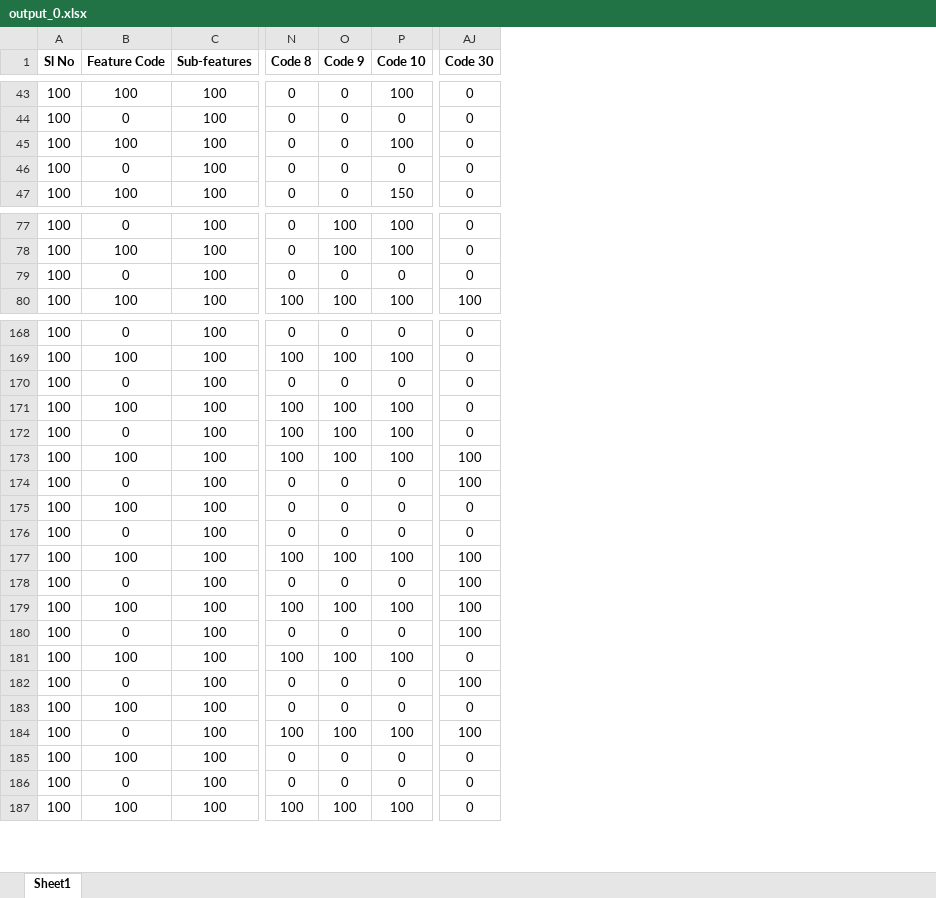
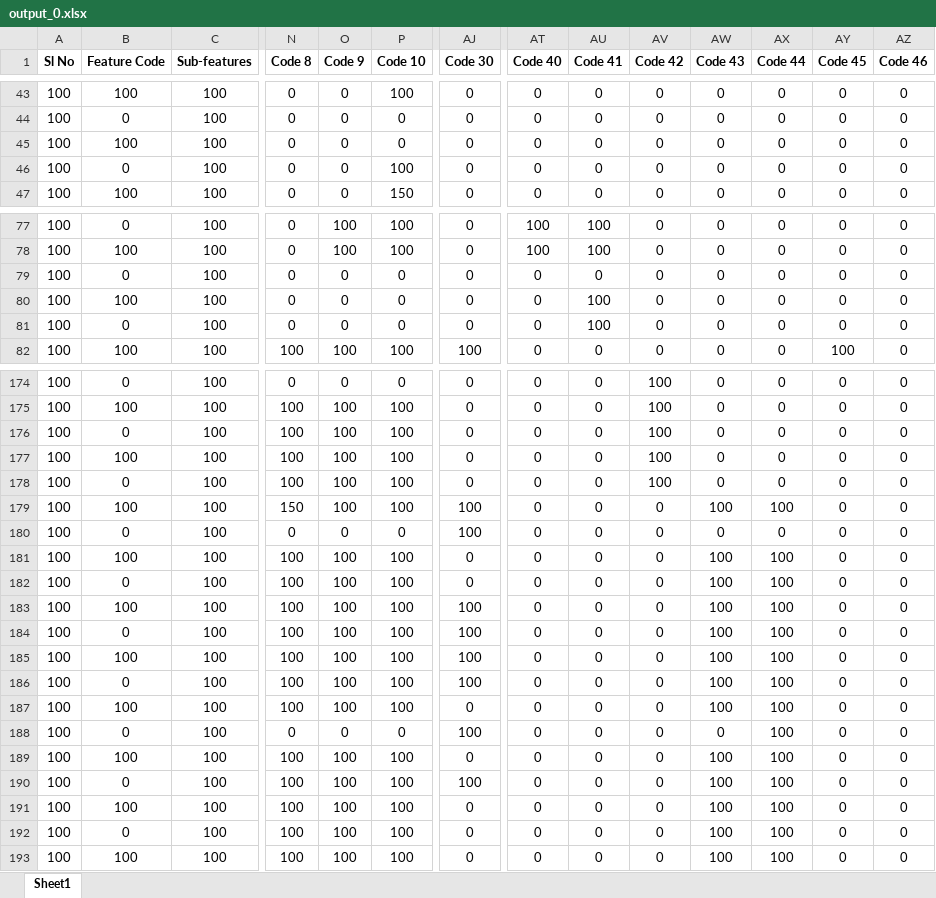
Before and after one commit to PredectiveAI/desktopapp, an Excel workbook: AI Internal-Outputs/output_0.xlsx, sheet Sheet1, drawn as a sheet; only a part is shown, gaps mark what is left out; values as stored, in another font and other column widths than the file's, no borders; removed rows and columns are numbered as before the commit, all else as after; rows hold the shown columns only; the diff covers the shown part only; the diff names each change by its address in the sheet, - before the commit and + after, or states it on an @@ line.

```diff
--- a/AI Internal-Outputs/output_0.xlsx (sheet Sheet1)
+++ b/AI Internal-Outputs/output_0.xlsx (sheet Sheet1)
+column AT (Code 40), rows 43-44: 0 | 0; row 47: 0; rows 77-78: 100 | 100; rows 81-82: 0 | 0; rows 174-175: 0 | 0; row 179: 0; rows 181-183: all 0; row 185: 0; rows 188-190: all 0; row 193: 0
+column AU (Code 41), rows 43-44: 0 | 0; row 47: 0; rows 77-78: 100 | 100; rows 81-82: 100 | 0; rows 174-175: 0 | 0; row 179: 0; rows 181-183: all 0; row 185: 0; rows 188-190: all 0; row 193: 0
+column AV (Code 42), rows 43-44: 0 | 0; row 47: 0; rows 77-78: 0 | 0; rows 81-82: 0 | 0; rows 174-175: 100 | 100; row 179: 0; rows 181-183: all 0; row 185: 0; rows 188-190: all 0; row 193: 0
+column AW (Code 43), rows 43-44: 0 | 0; row 47: 0; rows 77-78: 0 | 0; rows 81-82: 0 | 0; rows 174-175: 0 | 0; row 179: 100; rows 181-183: all 100; row 185: 100; rows 188-190: 0 | 100 | 100; row 193: 100
+column AX (Code 44), rows 43-44: 0 | 0; row 47: 0; rows 77-78: 0 | 0; rows 81-82: 0 | 0; rows 174-175: 0 | 0; row 179: 100; rows 181-183: all 100; row 185: 100; rows 188-190: all 100; row 193: 100
+column AY (Code 45), rows 43-44: 0 | 0; row 47: 0; rows 77-78: 0 | 0; rows 81-82: 0 | 100; rows 174-175: 0 | 0; row 179: 0; rows 181-183: all 0; row 185: 0; rows 188-190: all 0; row 193: 0
+column AZ (Code 46), rows 43-44: 0 | 0; row 47: 0; rows 77-78: 0 | 0; rows 81-82: 0 | 0; rows 174-175: 0 | 0; row 179: 0; rows 181-183: all 0; row 185: 0; rows 188-190: all 0; row 193: 0
-row 45: 100 | 100 | 100 | 0 | 0 | 100 | 0
@@ row 175 moved to row 45: 100 @@
+row 46: 100 | 0 | 100 | 0 | 0 | 100 | 0 | 0 | 0 | 0 | 0 | 0 | 0 | 0
@@ row 46 moved to row 79: 100 @@
@@ row 183 moved to row 80: 100 @@
+row 176: 100 | 0 | 100 | 100 | 100 | 100 | 0 | 0 | 0 | 100 | 0 | 0 | 0 | 0
+row 177: 100 | 100 | 100 | 100 | 100 | 100 | 0 | 0 | 0 | 100 | 0 | 0 | 0 | 0
+row 178: 100 | 0 | 100 | 100 | 100 | 100 | 0 | 0 | 0 | 100 | 0 | 0 | 0 | 0
-B179 (Feature Code): 0
+B179 (Feature Code): 100
-N179 (Code 8): 0
+N179 (Code 8): 150
-O179 (Code 9): 0
+O179 (Code 9): 100
-P179 (Code 10): 0
+P179 (Code 10): 100
-AJ179 (Code 30): 0
+AJ179 (Code 30): 100
@@ row 174 moved to row 180: 100 @@
@@ row 176 moved to row 162: 100 @@
+row 184: 100 | 0 | 100 | 100 | 100 | 100 | 100 | 0 | 0 | 0 | 100 | 100 | 0 | 0
-row 178: 100 | 0 | 100 | 0 | 0 | 0 | 100
-row 179: 100 | 100 | 100 | 100 | 100 | 100 | 100
+row 186: 100 | 0 | 100 | 100 | 100 | 100 | 100 | 0 | 0 | 0 | 100 | 100 | 0 | 0
+row 187: 100 | 100 | 100 | 100 | 100 | 100 | 0 | 0 | 0 | 0 | 100 | 100 | 0 | 0
-row 182: 100 | 0 | 100 | 0 | 0 | 0 | 100
@@ row 185 moved to row 161: 100 @@
@@ row 186 moved to row 164: 100 @@
+row 191: 100 | 100 | 100 | 100 | 100 | 100 | 0 | 0 | 0 | 0 | 100 | 100 | 0 | 0
+row 192: 100 | 0 | 100 | 100 | 100 | 100 | 0 | 0 | 0 | 0 | 100 | 100 | 0 | 0
```
Also changed, not shown: 2 added rows, 1 removed row and 64 edited cells elsewhere in this sheet, AI Internal-Outputs/output.xlsx, 4 other files.
